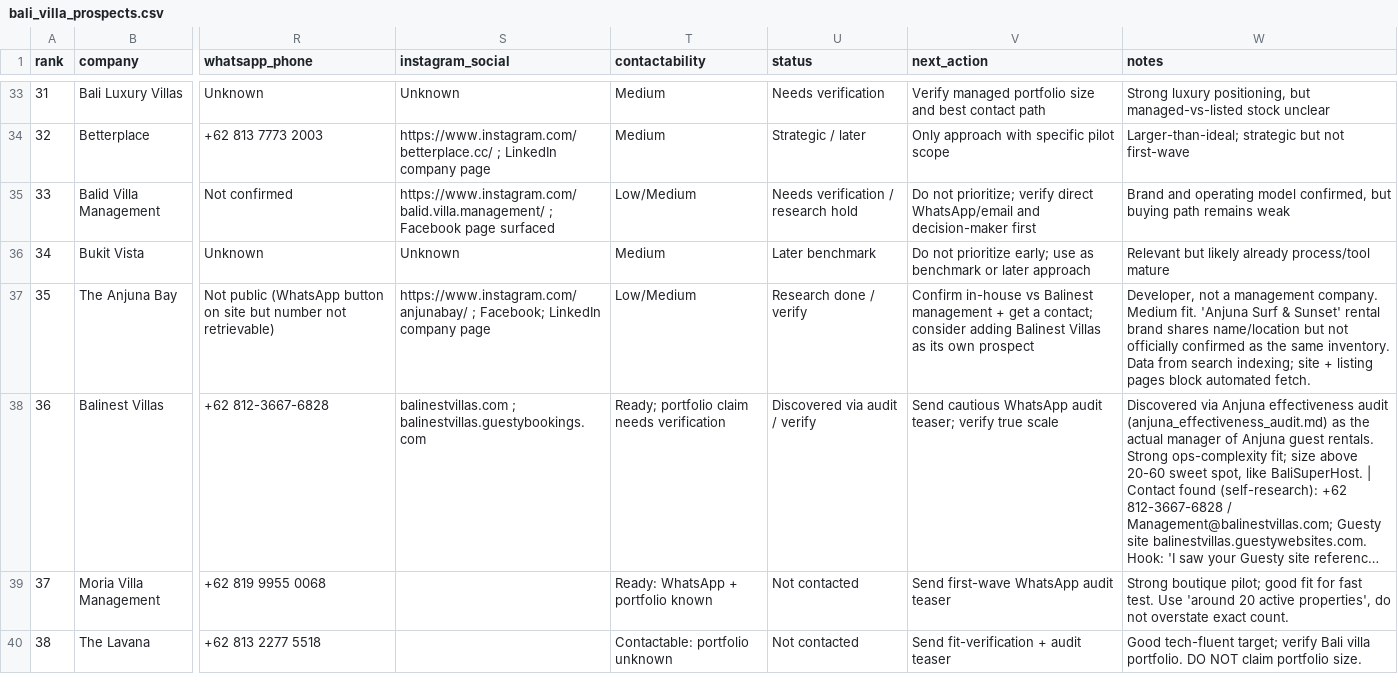
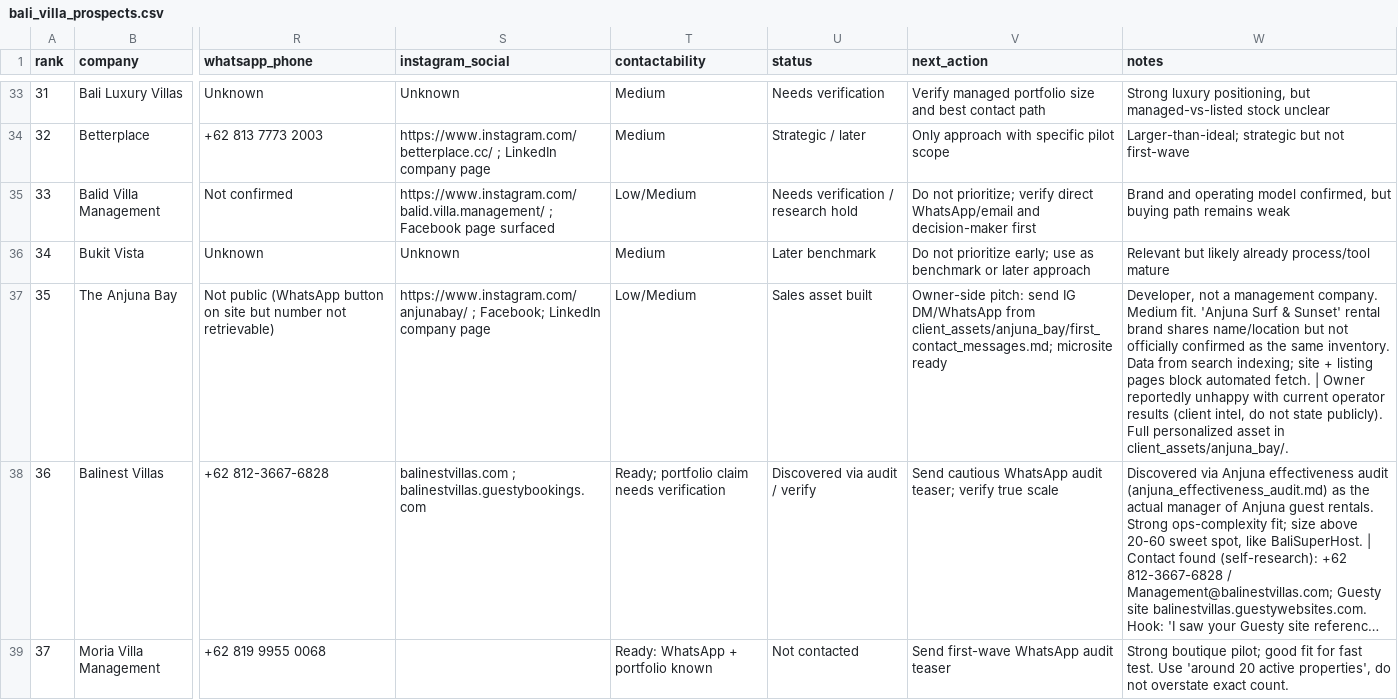
Before and after one commit to parkourcafe/Bali-OS-VILLA-2026, a CSV file: bali_villa_prospects.csv, drawn as a sheet; only a part is shown, gaps mark what is left out; the shorter side is filled out with more unchanged rows; long unchanged cells end in …; the diff names each change by its address in the sheet, - before the commit and + after, or states it on an @@ line.

```diff
--- a/bali_villa_prospects.csv
+++ b/bali_villa_prospects.csv
-U37 (status): Research done / verify
+U37 (status): Sales asset built
-V37 (next_action): Confirm in-house vs Balinest management + get a contact; consider adding Balinest Villas as its own prospect
+V37 (next_action): Owner-side pitch: send IG DM/WhatsApp from client_assets/anjuna_bay/first_contact_messages.md; microsite ready
-W37 (notes): …automated fetch.
+W37 (notes): …automated fetch. | Owner reportedly unhappy with current operator results (client intel, do not state publicly). Full personalized asset in client_assets/anjuna_bay/.
```
Also changed, not shown: 6 other files.
